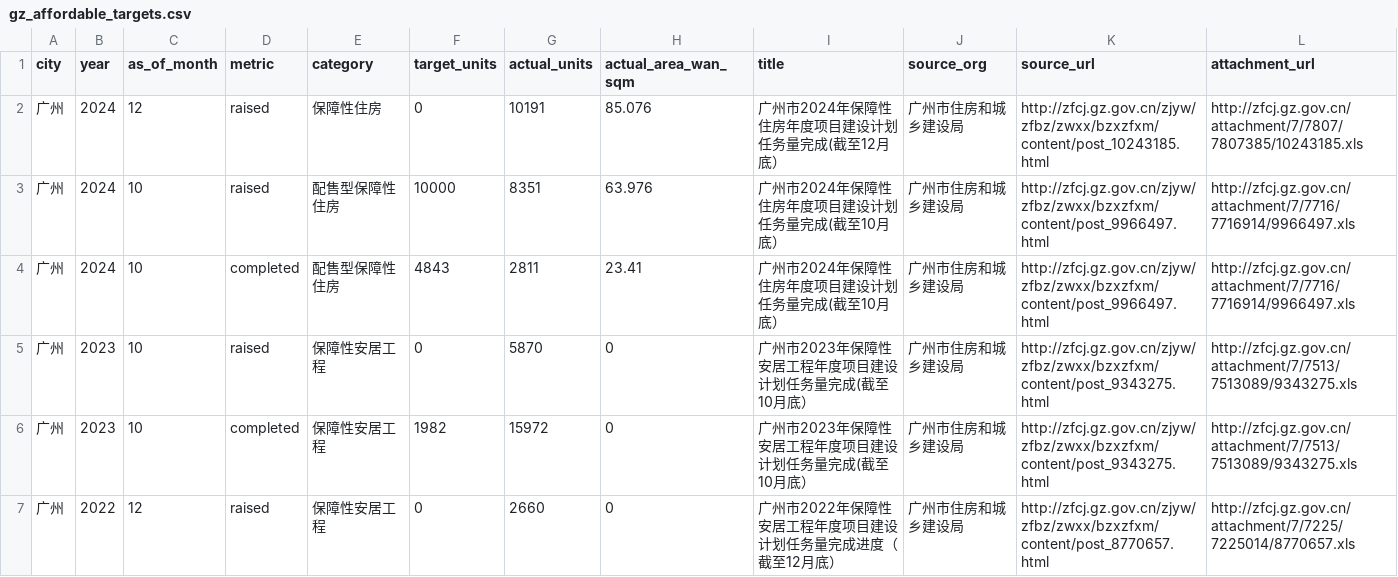
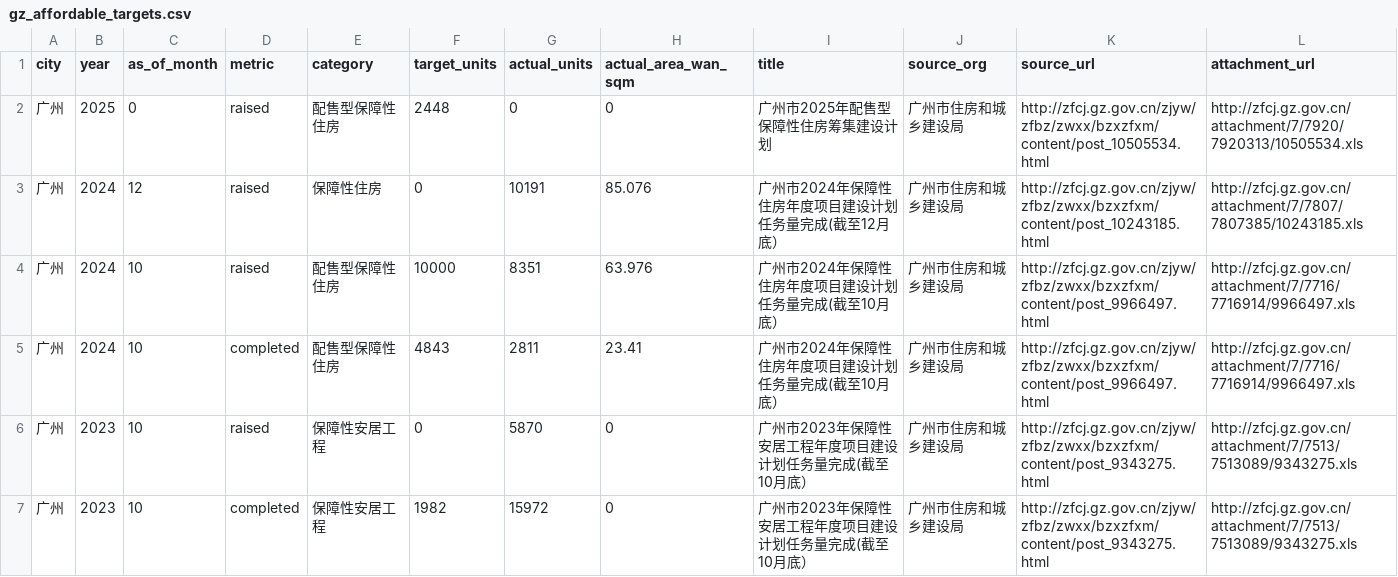
Before and after one commit to xuefeng0324/realty, a CSV file: realty_app/static/gz_affordable_targets.csv, drawn as a sheet; only a part is shown; the shorter side is filled out with more unchanged rows; the diff names each change by its address in the sheet, - before the commit and + after, or states it on an @@ line.

Commit message:
feat(data): 广州保障房筹集计划目标对齐 v1.121.64
补抓筹集建设计划合计作年度目标；同年清单已筹建回填进度；KPI 标注年份避免跨年混读。

```diff
--- a/realty_app/static/gz_affordable_targets.csv
+++ b/realty_app/static/gz_affordable_targets.csv
+row 2: 广州 | 2025 | 0 | raised | 配售型保障性住房 | 2448 | 0 | 0 | 广州市2025年配售型保障性住房筹集建设计划 | 广州市住房和城乡建设局 | http://zfcj.gz.gov.cn/zjyw/zfbz/zwxx/bzxzfxm/content/post_10505534.html | http://zfcj.gz.gov.cn/attachment/7/7920/7920313/10505534.xls
```
Also changed, not shown: 11 other files.
